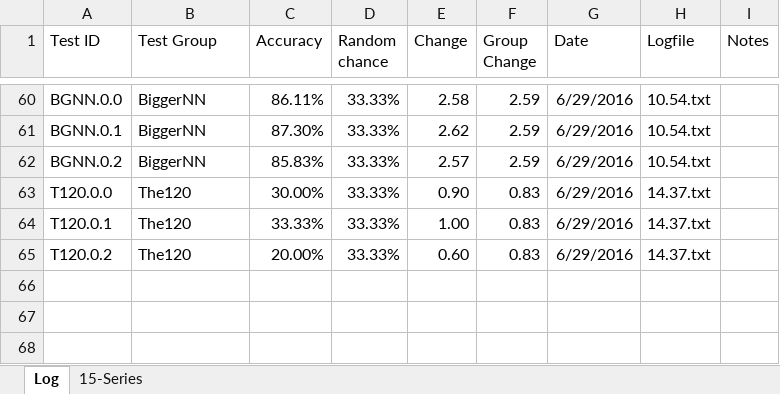
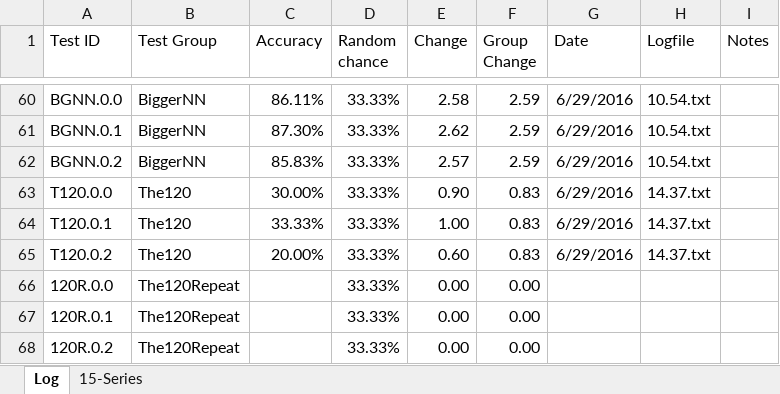
Before and after one commit to grey280/nAud, an Excel workbook: logs/Experiment Log.xlsx, sheet Log, drawn as a sheet; only a part is shown, gaps mark what is left out; values as stored, in another font and other column widths than the file's, no borders; conditional formats not drawn; the diff names each change by its address in the sheet, - before the commit and + after, or states it on an @@ line.

```diff
--- a/logs/Experiment Log.xlsx (sheet Log)
+++ b/logs/Experiment Log.xlsx (sheet Log)
+row 66: 120R.0.0 | The120Repeat |  | 33.33% | 0.00 | 0.00
+row 67: 120R.0.1 | The120Repeat |  | 33.33% | 0.00 | 0.00
+row 68: 120R.0.2 | The120Repeat |  | 33.33% | 0.00 | 0.00
```
Also changed, not shown: 2 other files.
